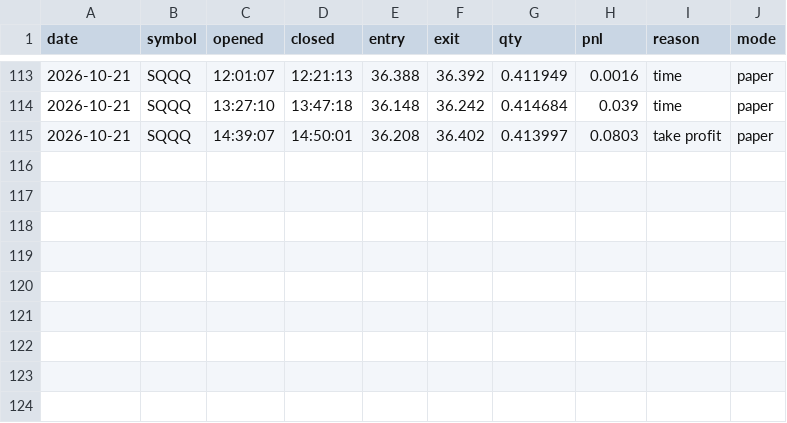
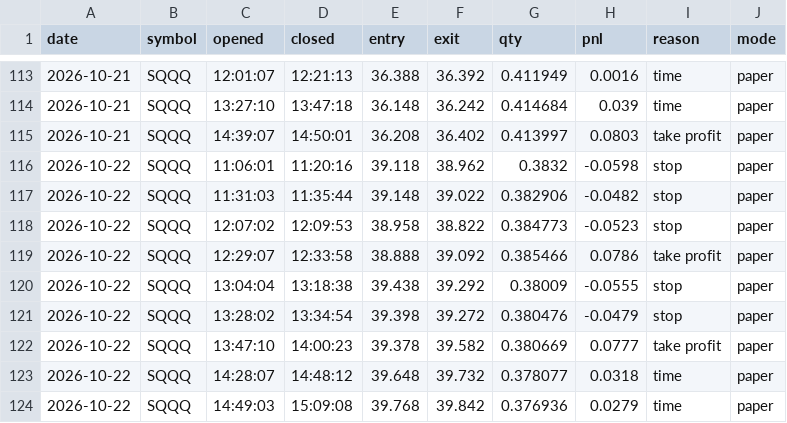
Before and after one commit to samjayf26-prog/investor-bot, a CSV file: ledger/scalps.csv, drawn as a sheet; only a part is shown, gaps mark what is left out; the diff names each change by its address in the sheet, - before the commit and + after, or states it on an @@ line.

Commit message:
scalps 2026-10-22T19:15Z

```diff
--- a/ledger/scalps.csv
+++ b/ledger/scalps.csv
+row 116: 2026-10-22 | SQQQ | 11:06:01 | 11:20:16 | 39.118 | 38.962 | 0.3832 | -0.0598 | stop | paper
+row 117: 2026-10-22 | SQQQ | 11:31:03 | 11:35:44 | 39.148 | 39.022 | 0.382906 | -0.0482 | stop | paper
+row 118: 2026-10-22 | SQQQ | 12:07:02 | 12:09:53 | 38.958 | 38.822 | 0.384773 | -0.0523 | stop | paper
+row 119: 2026-10-22 | SQQQ | 12:29:07 | 12:33:58 | 38.888 | 39.092 | 0.385466 | 0.0786 | take profit | paper
+row 120: 2026-10-22 | SQQQ | 13:04:04 | 13:18:38 | 39.438 | 39.292 | 0.38009 | -0.0555 | stop | paper
+row 121: 2026-10-22 | SQQQ | 13:28:02 | 13:34:54 | 39.398 | 39.272 | 0.380476 | -0.0479 | stop | paper
+row 122: 2026-10-22 | SQQQ | 13:47:10 | 14:00:23 | 39.378 | 39.582 | 0.380669 | 0.0777 | take profit | paper
+row 123: 2026-10-22 | SQQQ | 14:28:07 | 14:48:12 | 39.648 | 39.732 | 0.378077 | 0.0318 | time | paper
+row 124: 2026-10-22 | SQQQ | 14:49:03 | 15:09:08 | 39.768 | 39.842 | 0.376936 | 0.0279 | time | paper
```
